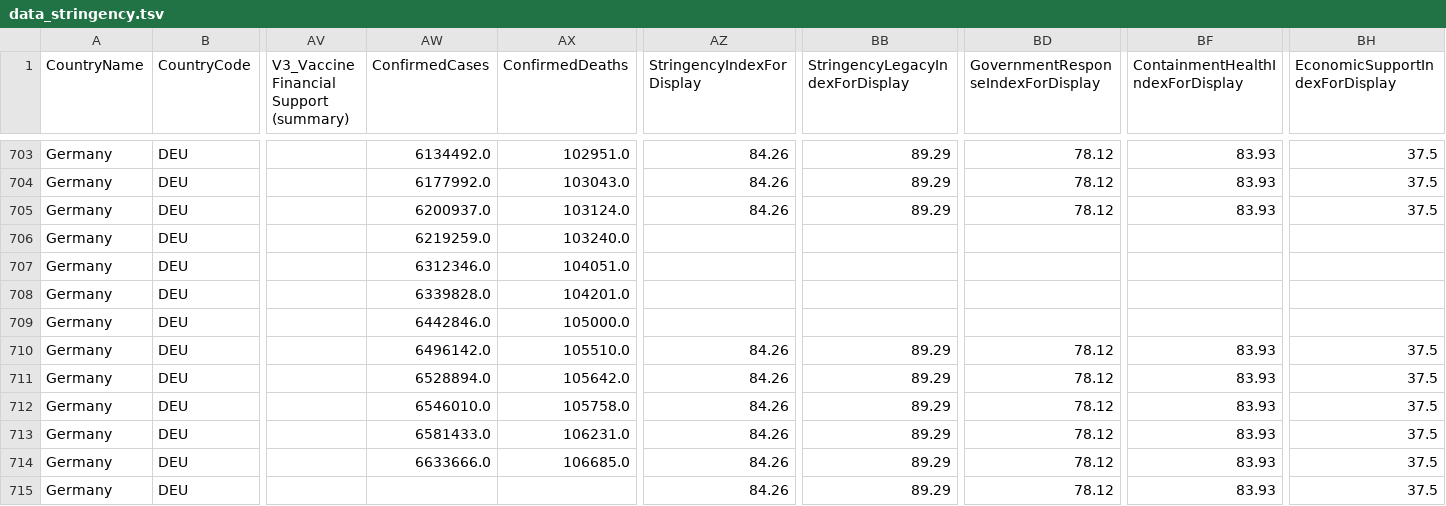
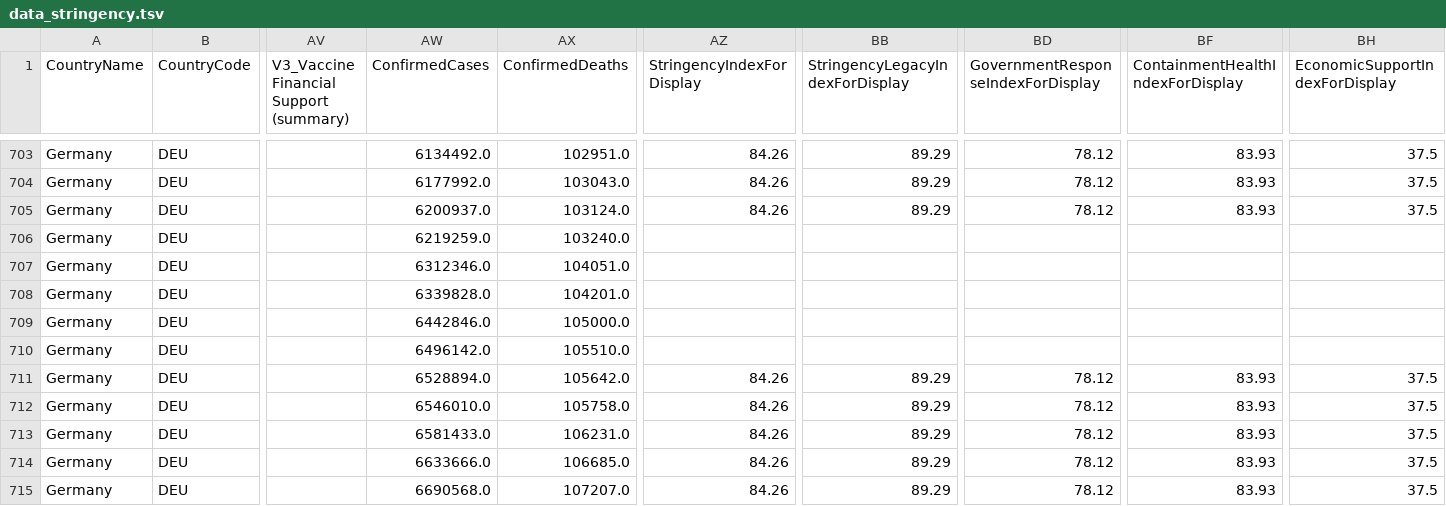
Before and after one commit to v4lue4dded/covid-19_germany, a TSV file: data_stringency.tsv, drawn as a sheet; only a part is shown, gaps mark what is left out; the diff names each change by its address in the sheet, - before the commit and + after, or states it on an @@ line.

Commit message:
date update: 2021-12-17 04:02:15

```diff
--- a/data_stringency.tsv
+++ b/data_stringency.tsv
-AZ710 (StringencyIndexForDisplay): 84.26
+AZ710 (StringencyIndexForDisplay): (empty)
-BB710 (StringencyLegacyIndexForDisplay): 89.29
+BB710 (StringencyLegacyIndexForDisplay): (empty)
-BD710: 78.12
+BD710: (empty)
-BF710 (ContainmentHealthIndexForDisplay): 83.93
+BF710 (ContainmentHealthIndexForDisplay): (empty)
-BH710 (EconomicSupportIndexForDisplay): 37.5
+BH710 (EconomicSupportIndexForDisplay): (empty)
-AW715 (ConfirmedCases): (empty)
+AW715 (ConfirmedCases): 6690568.0
-AX715 (ConfirmedDeaths): (empty)
+AX715 (ConfirmedDeaths): 107207.0
```
Also changed, not shown: 1 other file.
